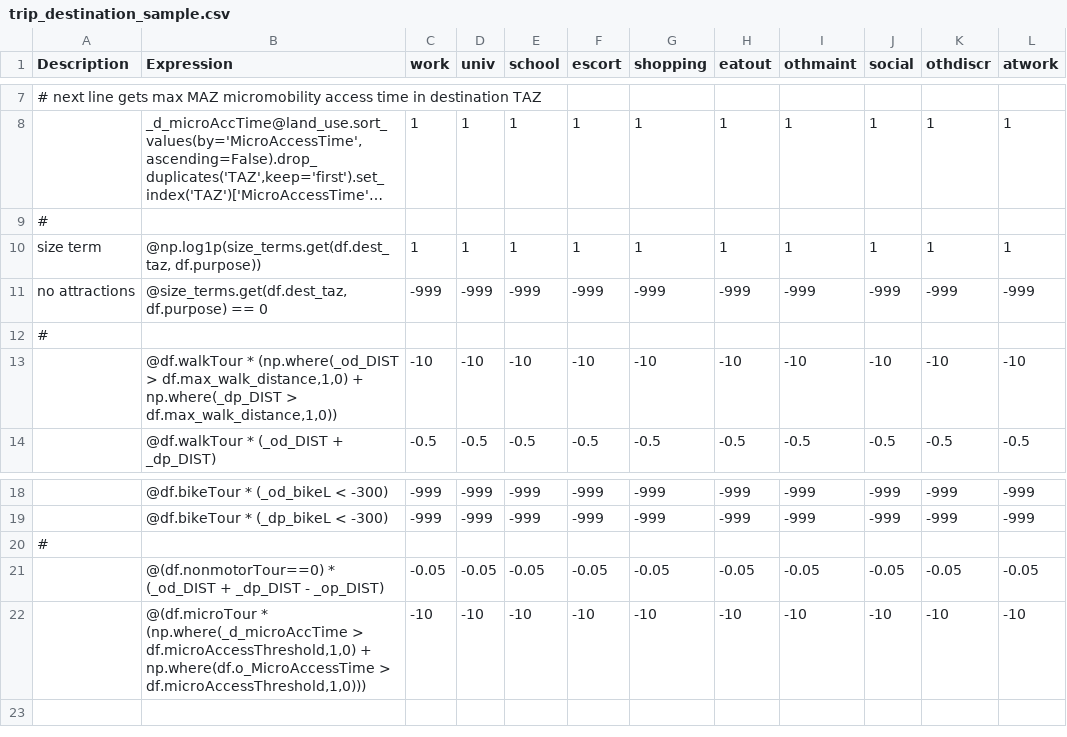
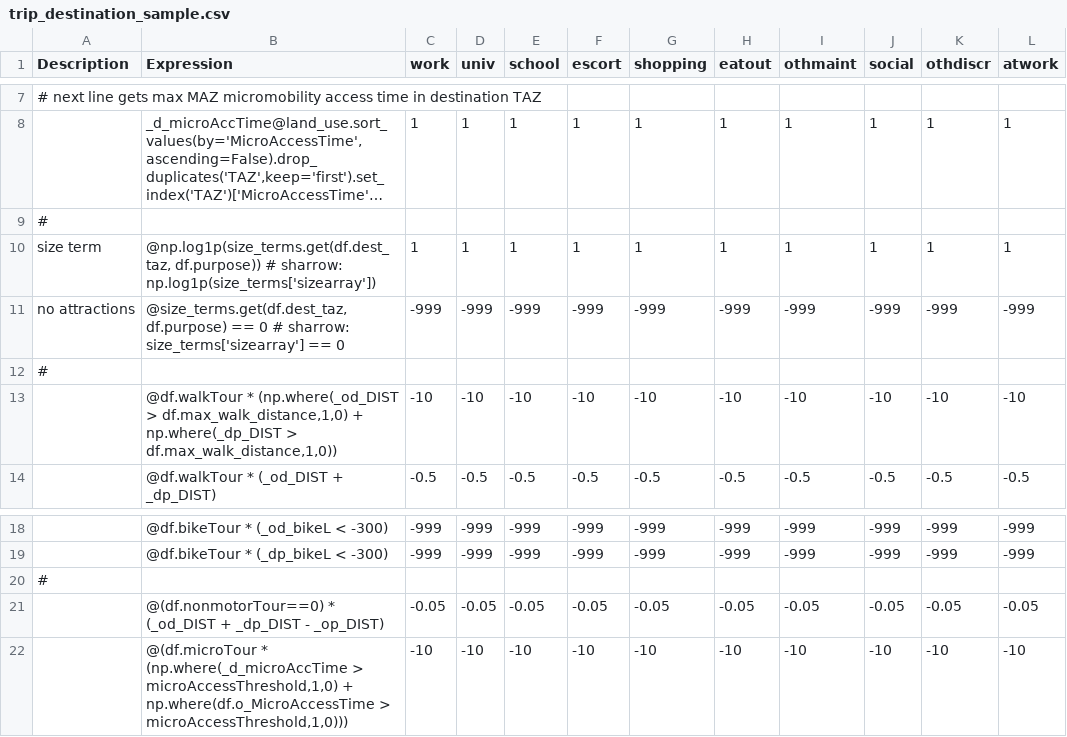
Before and after one commit to yueshuaing/sandag-abm3-example, a CSV file: configs/resident/trip_destination_sample.csv, drawn as a sheet; only a part is shown, gaps mark what is left out; long unchanged cells end in ….

Commit message:
sharrow skip - trip destination

```diff
--- a/configs/resident/trip_destination_sample.csv
+++ b/configs/resident/trip_destination_sample.csv
@@ -9,4 +9,4 @@ Description,Expression,work,univ,school,escort,shopping,eatout,othmaint,social,o
 #,,,,,,,,,,,
-size term,"@np.log1p(size_terms.get(df.dest_taz, df.purpose))",1,1,1,1,1,1,1,1,1,1
-no attractions,"@size_terms.get(df.dest_taz, df.purpose) == 0",-999,-999,-999,-999,-999,-999,-999,-999,-999,-999
+size term,"@np.log1p(size_terms.get(df.dest_taz, df.purpose)) # sharrow: np.log1p(size_terms['sizearray'])",1,1,1,1,1,1,1,1,1,1
+no attractions,"@size_terms.get(df.dest_taz, df.purpose) == 0 # sharrow: size_terms['sizearray'] == 0",-999,-999,-999,-999,-999,-999,-999,-999,-999,-999
 #,,,,,,,,,,,
@@ -21,2 +21,2 @@ no attractions,"@size_terms.get(df.dest_taz, df.purpose) == 0",-999,-999,-999,-9
 ,@(df.nonmotorTour==0) * (_od_DIST  +  _dp_DIST - _op_DIST),-0.05,-0.05,-0.05,-0.05,-0.05,-0.05,-0.05,-0.05,-0.05,-0.05
-,"@(df.microTour * (np.where(_d_microAccTime > df.microAccessThreshold,1,0) + np.where(df.o_MicroAccessTime > df.microAccessThreshold,1,0)))",-10,-10,-10,-10,-10,-10,-10,-10,-10,-10
+,"@(df.microTour * (np.where(_d_microAccTime > microAccessThreshold,1,0) + np.where(df.o_MicroAccessTime > microAccessThreshold,1,0)))",-10,-10,-10,-10,-10,-10,-10,-10,-10,-10
```
Also changed, not shown: 1 other file.
